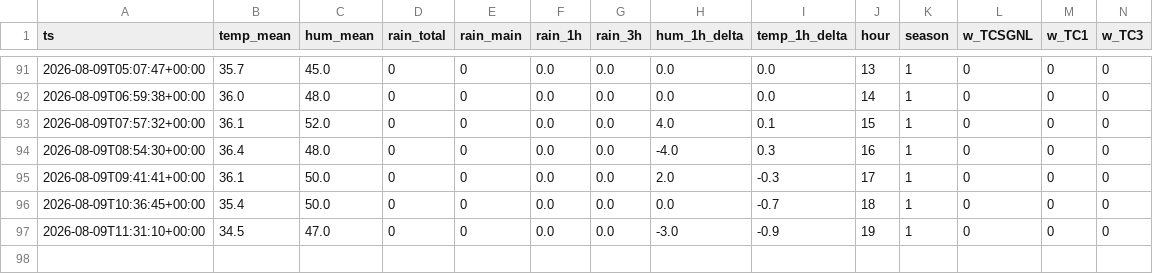
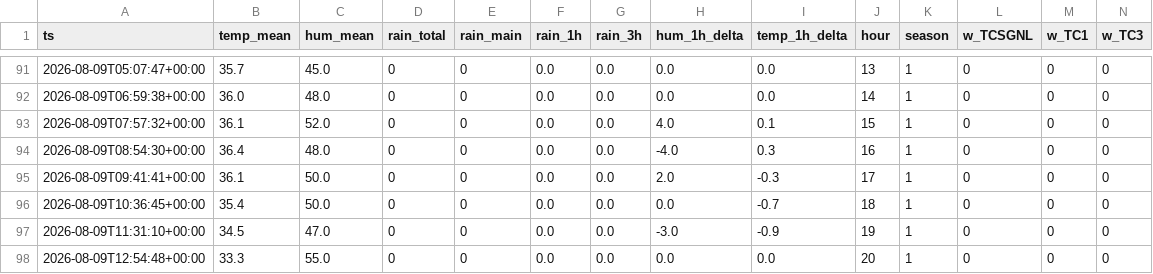
Before and after one commit to Skskendkks/Testing, a CSV file: data/snapshots.csv, drawn as a sheet; only a part is shown, gaps mark what is left out; rows hold the shown columns only; the diff names each change by its address in the sheet, - before the commit and + after, or states it on an @@ line.

```diff
--- a/data/snapshots.csv
+++ b/data/snapshots.csv
+row 98: 2026-08-09T12:54:48+00:00 | 33.3 | 55.0 | 0 | 0 | 0.0 | 0.0 | 0.0 | 0.0 | 20 | 1 | 0 | 0 | 0
```
Also changed, not shown: 5 other files.
